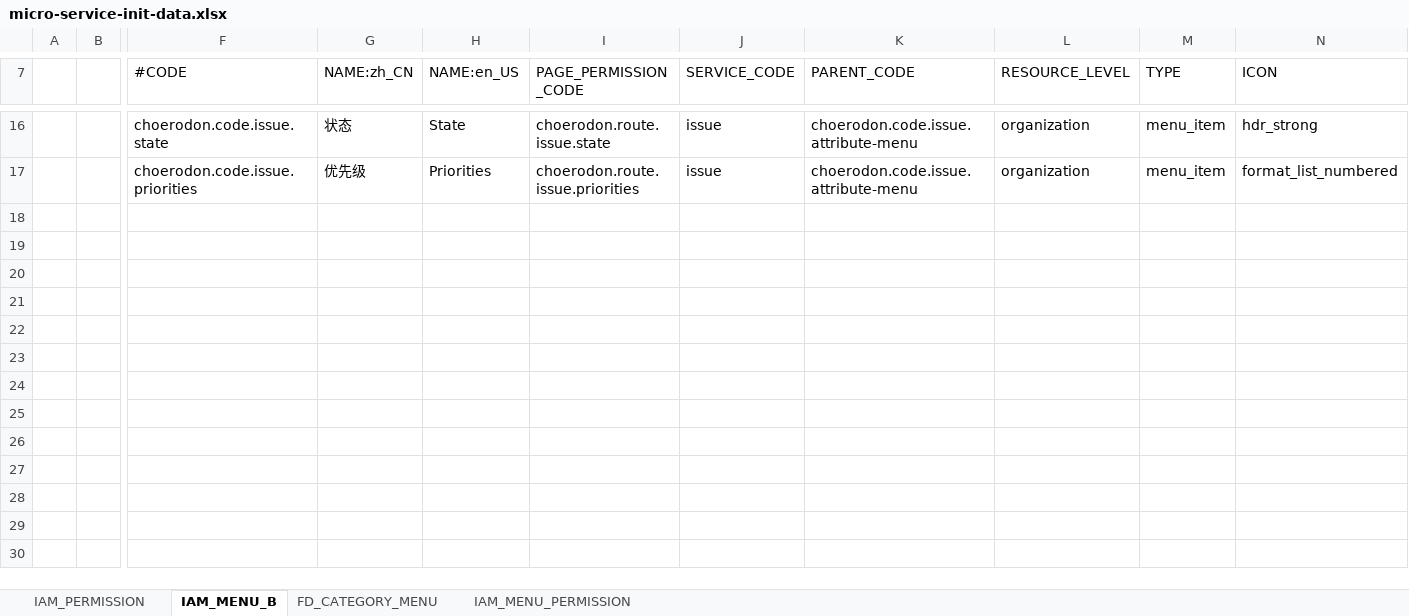
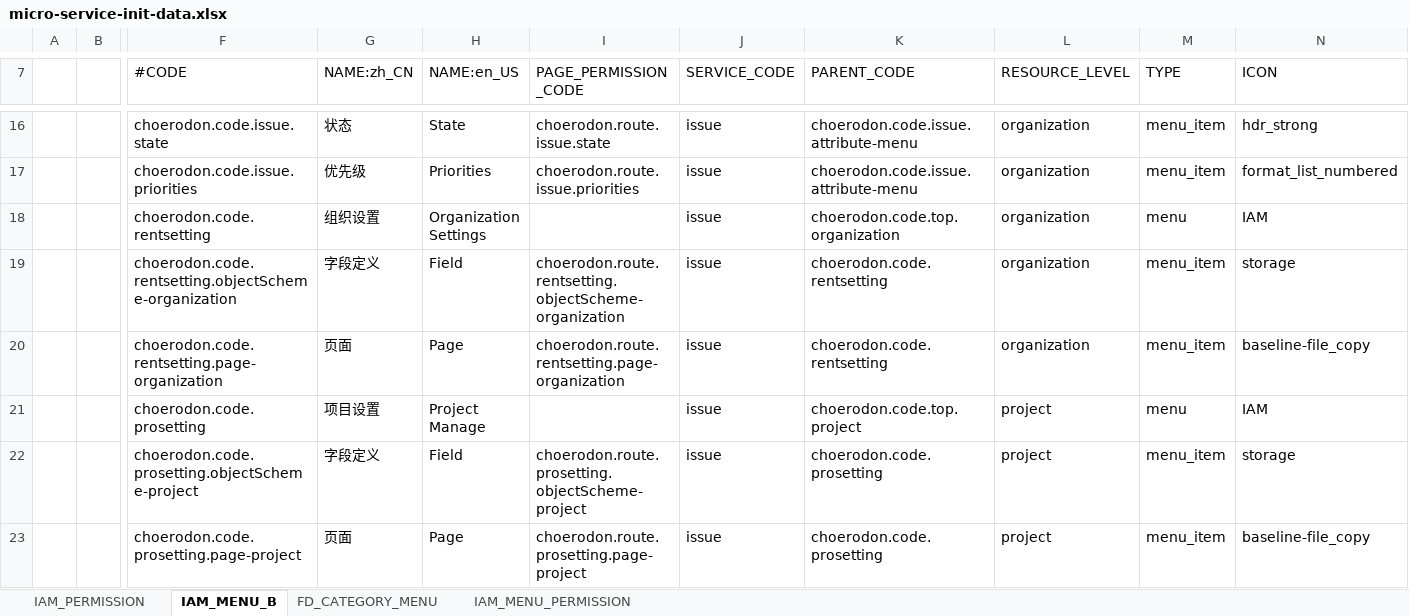
Before and after one commit to choerodon/issue-service, an Excel workbook: src/main/resources/script/front/micro-service-init-data.xlsx, sheet IAM_MENU_B, drawn as a sheet; only a part is shown, gaps mark what is left out; values as stored, in another font and other column widths than the file's, no borders; rows hold the shown columns only; the diff names each change by its address in the sheet, - before the commit and + after, or states it on an @@ line.

```diff
--- a/src/main/resources/script/front/micro-service-init-data.xlsx (sheet IAM_MENU_B)
+++ b/src/main/resources/script/front/micro-service-init-data.xlsx (sheet IAM_MENU_B)
+row 18:  |  | choerodon.code.rentsetting | 组织设置 | Organization Settings |  | issue | choerodon.code.top.organization | organization | menu | IAM
+row 19:  |  | choerodon.code.rentsetting.objectScheme-organization | 字段定义 | Field | choerodon.route.rentsetting.objectScheme-organization | issue | choerodon.code.rentsetting | organization | menu_item | storage
+row 20:  |  | choerodon.code.rentsetting.page-organization | 页面 | Page | choerodon.route.rentsetting.page-organization | issue | choerodon.code.rentsetting | organization | menu_item | baseline-file_copy
+row 21:  |  | choerodon.code.prosetting | 项目设置 | Project Manage |  | issue | choerodon.code.top.project | project | menu | IAM
+row 22:  |  | choerodon.code.prosetting.objectScheme-project | 字段定义 | Field | choerodon.route.prosetting.objectScheme-project | issue | choerodon.code.prosetting | project | menu_item | storage
+row 23:  |  | choerodon.code.prosetting.page-project | 页面 | Page | choerodon.route.prosetting.page-project | issue | choerodon.code.prosetting | project | menu_item | baseline-file_copy
```
Also changed, not shown: sheet IAM_PERMISSION, sheet FD_CATEGORY_MENU, sheet IAM_MENU_PERMISSION, 47 other files.
